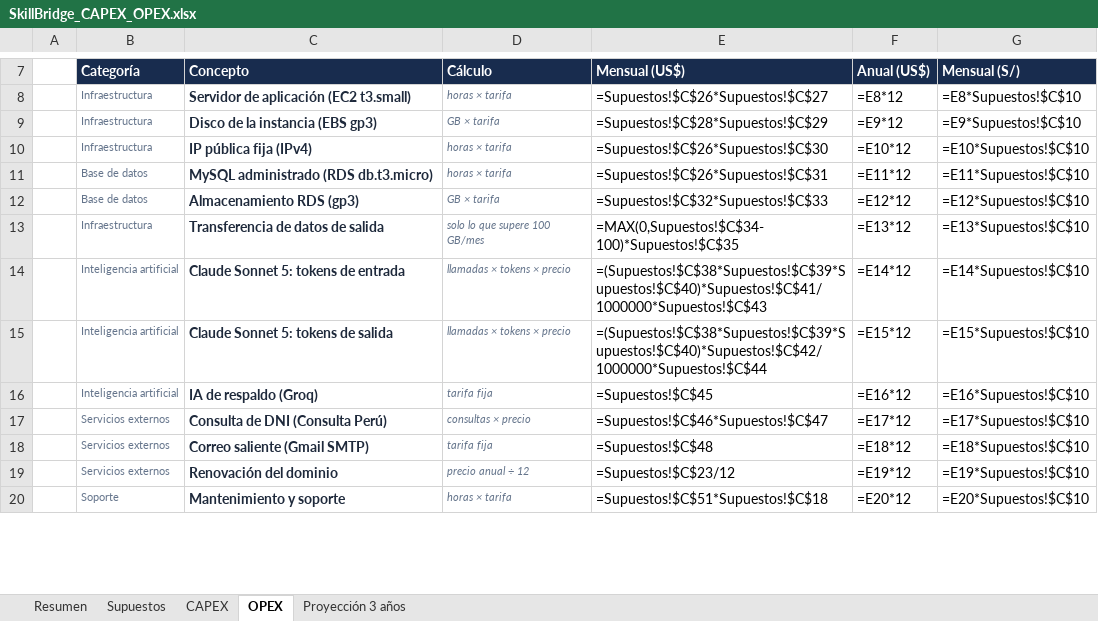
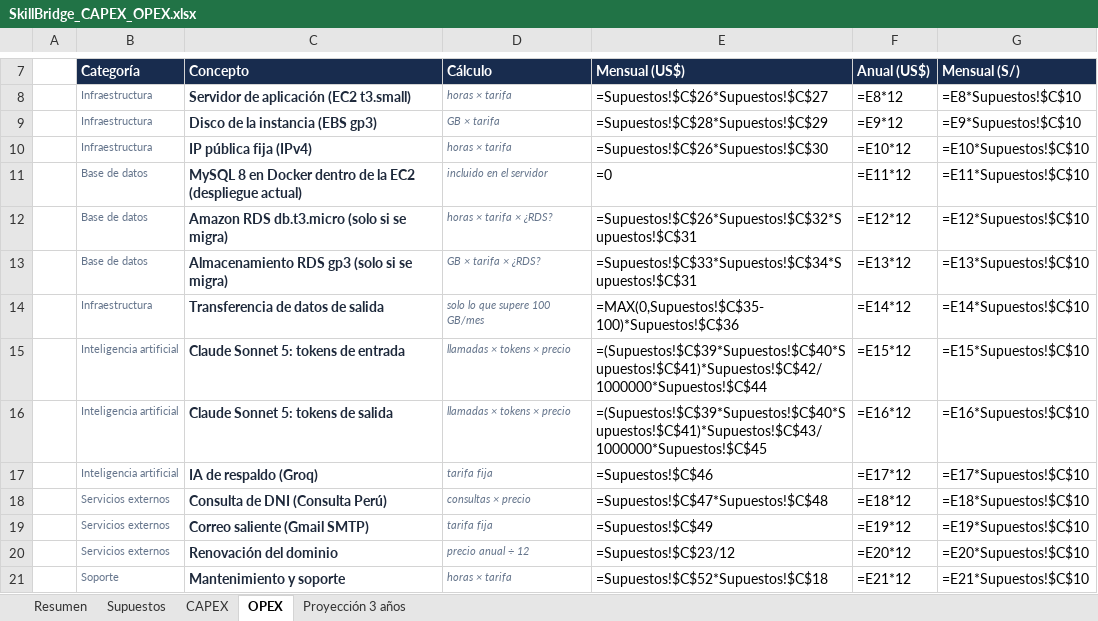
Before and after one commit to lucia-gil/SkillBridge-AI, an Excel workbook: Documentacion_Costos/SkillBridge_CAPEX_OPEX.xlsx, sheet OPEX, drawn as a sheet; only a part is shown, gaps mark what is left out; values as stored, in another font and other column widths than the file's, no borders; formulas without a stored value are shown as written; charts and pictures not drawn; addresses are those after the commit; the diff covers the shown part only; the diff names each change by its address in the sheet, - before the commit and + after, or states it on an @@ line.

Commit message:
Costos: OPEX con MySQL en Docker dentro de la EC2 y Amazon RDS como opción
- La base de datos actual (MySQL 8 en Docker en la EC2) no suma costo; RDS
  queda como mejora de la fase 2, activable con el supuesto «¿Migrar la base
  a Amazon RDS?».
- Nota del dominio: hoy se usa DuckDNS y se presupuesta un dominio propio.

```diff
--- a/Documentacion_Costos/SkillBridge_CAPEX_OPEX.xlsx (sheet OPEX)
+++ b/Documentacion_Costos/SkillBridge_CAPEX_OPEX.xlsx (sheet OPEX)
-C11 (Concepto): MySQL administrado (RDS db.t3.micro)
+C11 (Concepto): MySQL 8 en Docker dentro de la EC2 (despliegue actual)
-D11 (Cálculo): horas × tarifa
+D11 (Cálculo): incluido en el servidor
-E11 (Mensual (US$)): =Supuestos!$C$26*Supuestos!$C$31
+E11 (Mensual (US$)): =0
-C12 (Concepto): Almacenamiento RDS (gp3)
+C12 (Concepto): Amazon RDS db.t3.micro (solo si se migra)
-D12 (Cálculo): GB × tarifa
+D12 (Cálculo): horas × tarifa × ¿RDS?
-E12 (Mensual (US$)): =Supuestos!$C$32*Supuestos!$C$33
+E12 (Mensual (US$)): =Supuestos!$C$26*Supuestos!$C$32*Supuestos!$C$31
+row 13:  | Base de datos | Almacenamiento RDS gp3 (solo si se migra) | GB × tarifa × ¿RDS? | =Supuestos!$C$33*Supuestos!$C$34*Supuestos!$C$31 | =E13*12 | =E13*Supuestos!$C$10
-E14 (Mensual (US$)): =MAX(0,Supuestos!$C$34-100)*Supuestos!$C$35
+E14 (Mensual (US$)): =MAX(0,Supuestos!$C$35-100)*Supuestos!$C$36
-F14 (Anual (US$)): =E13*12
+F14 (Anual (US$)): =E14*12
-G14 (Mensual (S/)): =E13*Supuestos!$C$10
+G14 (Mensual (S/)): =E14*Supuestos!$C$10
-E15 (Mensual (US$)): =(Supuestos!$C$38*Supuestos!$C$39*Supuestos!$C$40)*Supuestos!$C$41/1000000*Supuestos!$C$43
+E15 (Mensual (US$)): =(Supuestos!$C$39*Supuestos!$C$40*Supuestos!$C$41)*Supuestos!$C$42/1000000*Supuestos!$C$44
-F15 (Anual (US$)): =E14*12
+F15 (Anual (US$)): =E15*12
-G15 (Mensual (S/)): =E14*Supuestos!$C$10
+G15 (Mensual (S/)): =E15*Supuestos!$C$10
-E16 (Mensual (US$)): =(Supuestos!$C$38*Supuestos!$C$39*Supuestos!$C$40)*Supuestos!$C$42/1000000*Supuestos!$C$44
+E16 (Mensual (US$)): =(Supuestos!$C$39*Supuestos!$C$40*Supuestos!$C$41)*Supuestos!$C$43/1000000*Supuestos!$C$45
-F16 (Anual (US$)): =E15*12
+F16 (Anual (US$)): =E16*12
-G16 (Mensual (S/)): =E15*Supuestos!$C$10
+G16 (Mensual (S/)): =E16*Supuestos!$C$10
-E17 (Mensual (US$)): =Supuestos!$C$45
+E17 (Mensual (US$)): =Supuestos!$C$46
-F17 (Anual (US$)): =E16*12
+F17 (Anual (US$)): =E17*12
-G17 (Mensual (S/)): =E16*Supuestos!$C$10
+G17 (Mensual (S/)): =E17*Supuestos!$C$10
-E18 (Mensual (US$)): =Supuestos!$C$46*Supuestos!$C$47
+E18 (Mensual (US$)): =Supuestos!$C$47*Supuestos!$C$48
-F18 (Anual (US$)): =E17*12
+F18 (Anual (US$)): =E18*12
-G18 (Mensual (S/)): =E17*Supuestos!$C$10
+G18 (Mensual (S/)): =E18*Supuestos!$C$10
-E19 (Mensual (US$)): =Supuestos!$C$48
+E19 (Mensual (US$)): =Supuestos!$C$49
-F19 (Anual (US$)): =E18*12
+F19 (Anual (US$)): =E19*12
-G19 (Mensual (S/)): =E18*Supuestos!$C$10
+G19 (Mensual (S/)): =E19*Supuestos!$C$10
-F20 (Anual (US$)): =E19*12
+F20 (Anual (US$)): =E20*12
-G20 (Mensual (S/)): =E19*Supuestos!$C$10
+G20 (Mensual (S/)): =E20*Supuestos!$C$10
-E21 (Mensual (US$)): =Supuestos!$C$51*Supuestos!$C$18
+E21 (Mensual (US$)): =Supuestos!$C$52*Supuestos!$C$18
-F21 (Anual (US$)): =E20*12
+F21 (Anual (US$)): =E21*12
-G21 (Mensual (S/)): =E20*Supuestos!$C$10
+G21 (Mensual (S/)): =E21*Supuestos!$C$10
```
Also changed, not shown: 11 edited cells elsewhere in this sheet, sheet Resumen, sheet Supuestos, sheet Proyección 3 años, charts or pictures.
